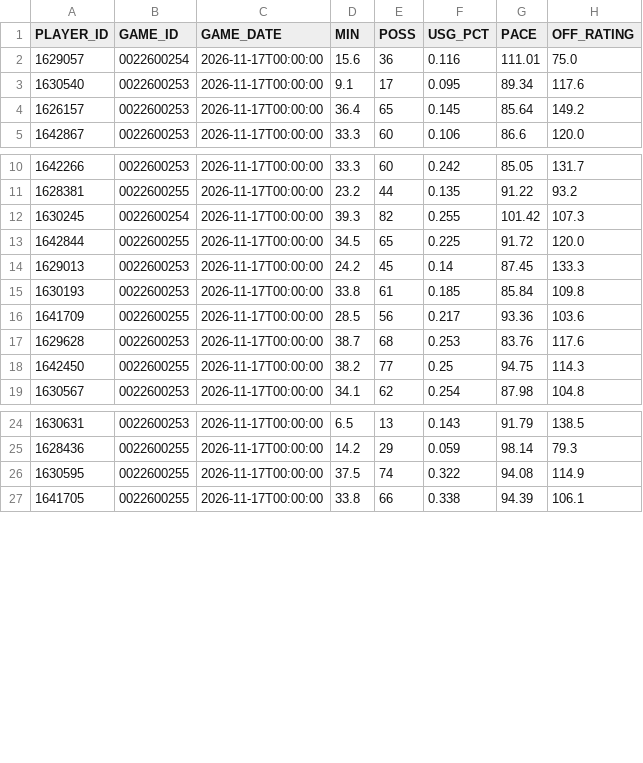
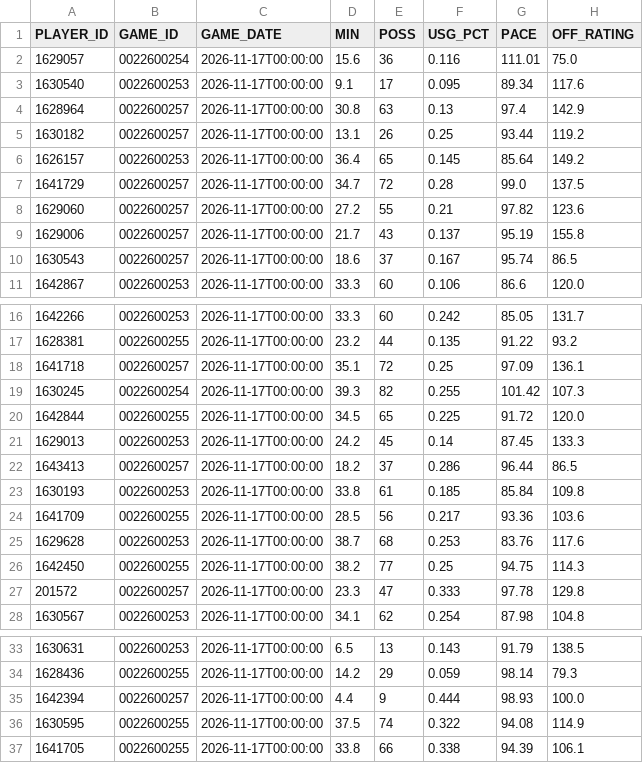
Before and after one commit to RoiGreen/dagger, a CSV file: nba_2026_27/game_logs_advanced_regular.csv, drawn as a sheet; only a part is shown, gaps mark what is left out; the diff covers the shown part only.

```diff
--- a/nba_2026_27/game_logs_advanced_regular.csv
+++ b/nba_2026_27/game_logs_advanced_regular.csv
@@ -3,3 +3,9 @@
 1630540,0022600253,2026-11-17T00:00:00,9.1,17,0.095,89.34,117.6
+1628964,0022600257,2026-11-17T00:00:00,30.8,63,0.13,97.4,142.9
+1630182,0022600257,2026-11-17T00:00:00,13.1,26,0.25,93.44,119.2
 1626157,0022600253,2026-11-17T00:00:00,36.4,65,0.145,85.64,149.2
+1641729,0022600257,2026-11-17T00:00:00,34.7,72,0.28,99.0,137.5
+1629060,0022600257,2026-11-17T00:00:00,27.2,55,0.21,97.82,123.6
+1629006,0022600257,2026-11-17T00:00:00,21.7,43,0.137,95.19,155.8
+1630543,0022600257,2026-11-17T00:00:00,18.6,37,0.167,95.74,86.5
 1642867,0022600253,2026-11-17T00:00:00,33.3,60,0.106,86.6,120.0
@@ -11,2 +17,3 @@
 1628381,0022600255,2026-11-17T00:00:00,23.2,44,0.135,91.22,93.2
+1641718,0022600257,2026-11-17T00:00:00,35.1,72,0.25,97.09,136.1
 1630245,0022600254,2026-11-17T00:00:00,39.3,82,0.255,101.42,107.3
@@ -14,2 +21,3 @@
 1629013,0022600253,2026-11-17T00:00:00,24.2,45,0.14,87.45,133.3
+1643413,0022600257,2026-11-17T00:00:00,18.2,37,0.286,96.44,86.5
 1630193,0022600253,2026-11-17T00:00:00,33.8,61,0.185,85.84,109.8
@@ -18,2 +26,3 @@
 1642450,0022600255,2026-11-17T00:00:00,38.2,77,0.25,94.75,114.3
+201572,0022600257,2026-11-17T00:00:00,23.3,47,0.333,97.78,129.8
 1630567,0022600253,2026-11-17T00:00:00,34.1,62,0.254,87.98,104.8
@@ -25,2 +34,3 @@
 1628436,0022600255,2026-11-17T00:00:00,14.2,29,0.059,98.14,79.3
+1642394,0022600257,2026-11-17T00:00:00,4.4,9,0.444,98.93,100.0
 1630595,0022600255,2026-11-17T00:00:00,37.5,74,0.322,94.08,114.9
```
Also changed, not shown: 12 added rows and 3 moved rows elsewhere in this file, nba_2026_27/game_logs_regular.csv, nba_2026_27/teams_advanced_regular.csv, 8 other files.
